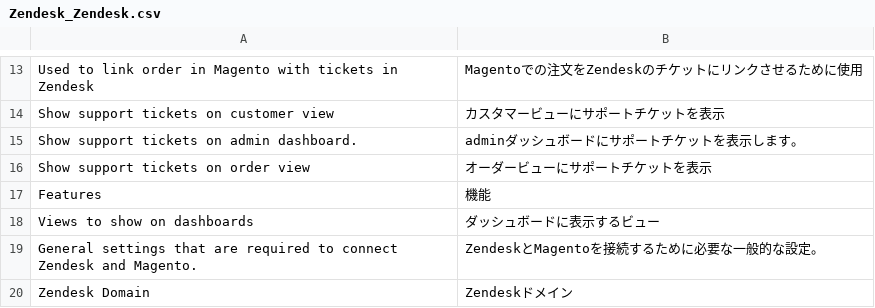
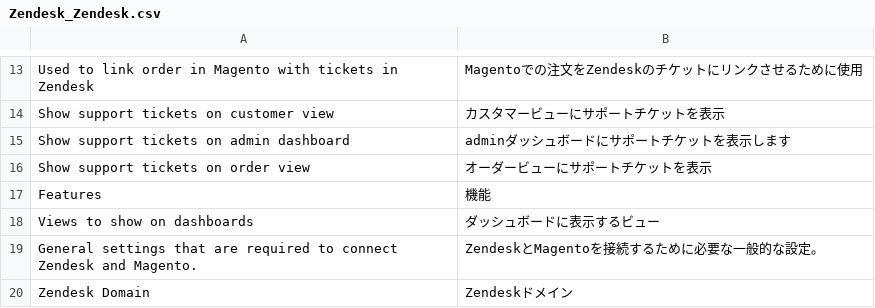
Before and after one commit to agnostack/magento_extension, a CSV file: src/app/locale/ja_JP/Zendesk_Zendesk.csv, drawn as a sheet; only a part is shown, gaps mark what is left out.

```diff
--- a/src/app/locale/ja_JP/Zendesk_Zendesk.csv
+++ b/src/app/locale/ja_JP/Zendesk_Zendesk.csv
@@ -14,3 +14,3 @@
 "Show support tickets on customer view","カスタマービューにサポートチケットを表示"
-"Show support tickets on admin dashboard.","adminダッシュボードにサポートチケットを表示します。"
+"Show support tickets on admin dashboard","adminダッシュボードにサポートチケットを表示します"
 "Show support tickets on order view","オーダービューにサポートチケットを表示"
```
Also changed, not shown: src/app/locale/en_US/Zendesk_Zendesk.csv, src/app/locale/es_ES/Zendesk_Zendesk.csv, 12 other files.
